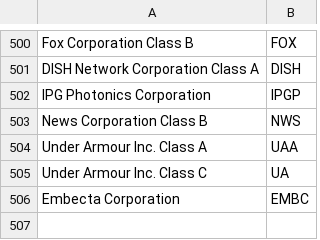
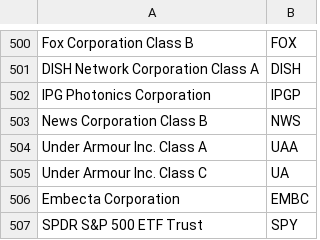
Before and after one commit to FabianoManetti/OtimizacaoPortfolio, a CSV file: cadastro_stocks.csv, drawn as a sheet; only a part is shown, gaps mark what is left out.

Commit message:
Update cadastro_stocks.csv

```diff
--- a/cadastro_stocks.csv
+++ b/cadastro_stocks.csv
@@ -506 +506,2 @@ Under Armour Inc. Class C,UA
 Embecta Corporation,EMBC
+SPDR S&P 500 ETF Trust, SPY
```
